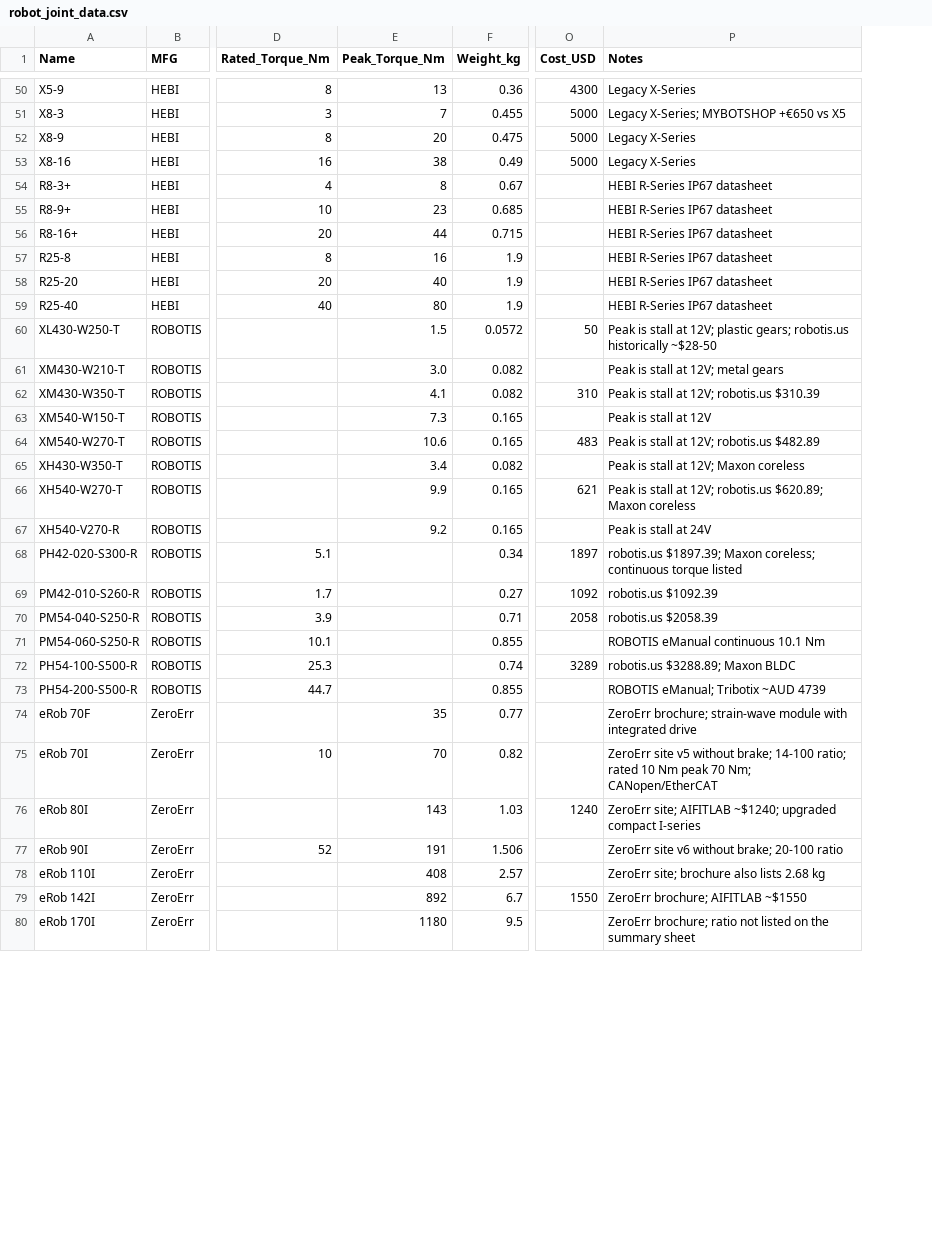
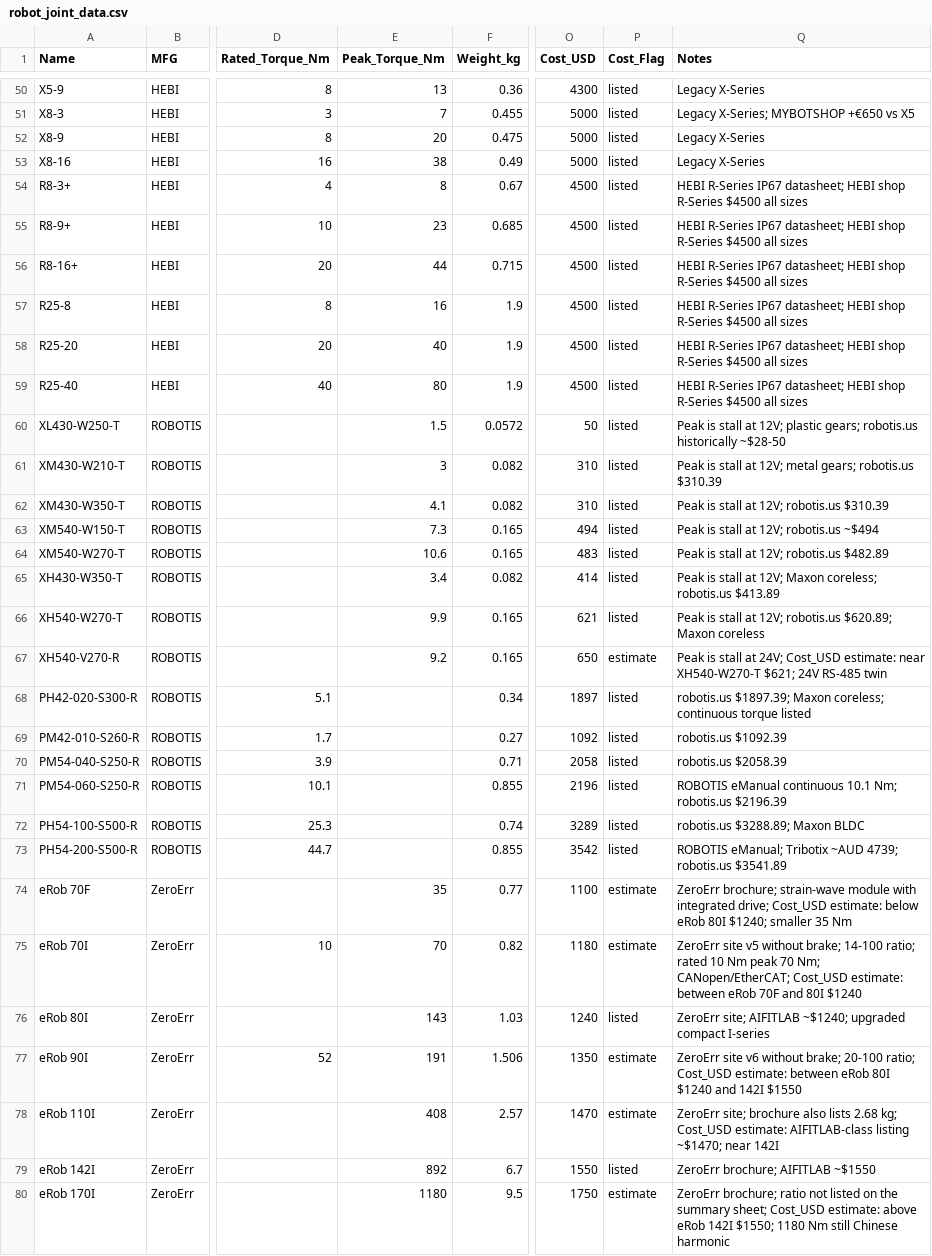
Before and after one commit to mdicicco/robot_arm_data, a CSV file: data/robot_joint_data.csv, drawn as a sheet; only a part is shown, gaps mark what is left out; addresses are those after the commit; the diff covers the shown part only; the diff names each change by its address in the sheet, - before the commit and + after, or states it on an @@ line.

Commit message:
adding estimates for missing data

```diff
--- a/data/robot_joint_data.csv
+++ b/data/robot_joint_data.csv
+column P (Cost_Flag), rows 50-80: listed | listed | listed | listed | listed | listed | listed | listed | listed | listed | listed | listed | listed | listed | listed | listed | listed | estimate | listed | listed | listed | listed | listed | listed | estimate | estimate | listed | estimate | estimate | listed | estimate
-O54:O59 (Cost_USD): (empty)
+O54:O59 (Cost_USD): 4500
-Q54:Q59 (Notes): …R-Series IP67 datasheet
+Q54:Q59 (Notes): …R-Series IP67 datasheet; HEBI shop R-Series $4500 all sizes
-E61 (Peak_Torque_Nm): 3.0
+E61 (Peak_Torque_Nm): 3
-O61 (Cost_USD): (empty)
+O61 (Cost_USD): 310
-Q61 (Notes): Peak is stall at 12V; metal gears
+Q61 (Notes): Peak is stall at 12V; metal gears; robotis.us $310.39
-O63 (Cost_USD): (empty)
+O63 (Cost_USD): 494
-Q63 (Notes): Peak is stall at 12V
+Q63 (Notes): Peak is stall at 12V; robotis.us ~$494
-O65 (Cost_USD): (empty)
+O65 (Cost_USD): 414
-Q65 (Notes): …12V; Maxon coreless
+Q65 (Notes): …12V; Maxon coreless; robotis.us $413.89
-O67 (Cost_USD): (empty)
+O67 (Cost_USD): 650
-Q67 (Notes): …stall at 24V
+Q67 (Notes): …stall at 24V; Cost_USD estimate: near XH540-W270-T $621; 24V RS-485 twin
-O71 (Cost_USD): (empty)
+O71 (Cost_USD): 2196
-Q71 (Notes): ROBOTIS eManual continuous 10.1 Nm
+Q71 (Notes): ROBOTIS eManual continuous 10.1 Nm; robotis.us $2196.39
-O73 (Cost_USD): (empty)
+O73 (Cost_USD): 3542
-Q73 (Notes): …Tribotix ~AUD 4739
+Q73 (Notes): …Tribotix ~AUD 4739; robotis.us $3541.89
-O74 (Cost_USD): (empty)
+O74 (Cost_USD): 1100
-Q74 (Notes): …with integrated drive
+Q74 (Notes): …with integrated drive; Cost_USD estimate: below eRob 80I $1240; smaller 35 Nm
-O75 (Cost_USD): (empty)
+O75 (Cost_USD): 1180
-Q75 (Notes): …70 Nm; CANopen/EtherCAT
+Q75 (Notes): …70 Nm; CANopen/EtherCAT; Cost_USD estimate: between eRob 70F and 80I $1240
-O77 (Cost_USD): (empty)
+O77 (Cost_USD): 1350
-Q77 (Notes): …brake; 20-100 ratio
+Q77 (Notes): …brake; 20-100 ratio; Cost_USD estimate: between eRob 80I $1240 and 142I $1550
-O78 (Cost_USD): (empty)
+O78 (Cost_USD): 1470
-Q78 (Notes): …lists 2.68 kg
+Q78 (Notes): …lists 2.68 kg; Cost_USD estimate: AIFITLAB-class listing ~$1470; near 142I
-O80 (Cost_USD): (empty)
+O80 (Cost_USD): 1750
-Q80 (Notes): …the summary sheet
+Q80 (Notes): …the summary sheet; Cost_USD estimate: above eRob 142I $1550; 1180 Nm still Chinese harmonic
```
Also changed, not shown: 116 edited cells elsewhere in this file, 3 other files.
